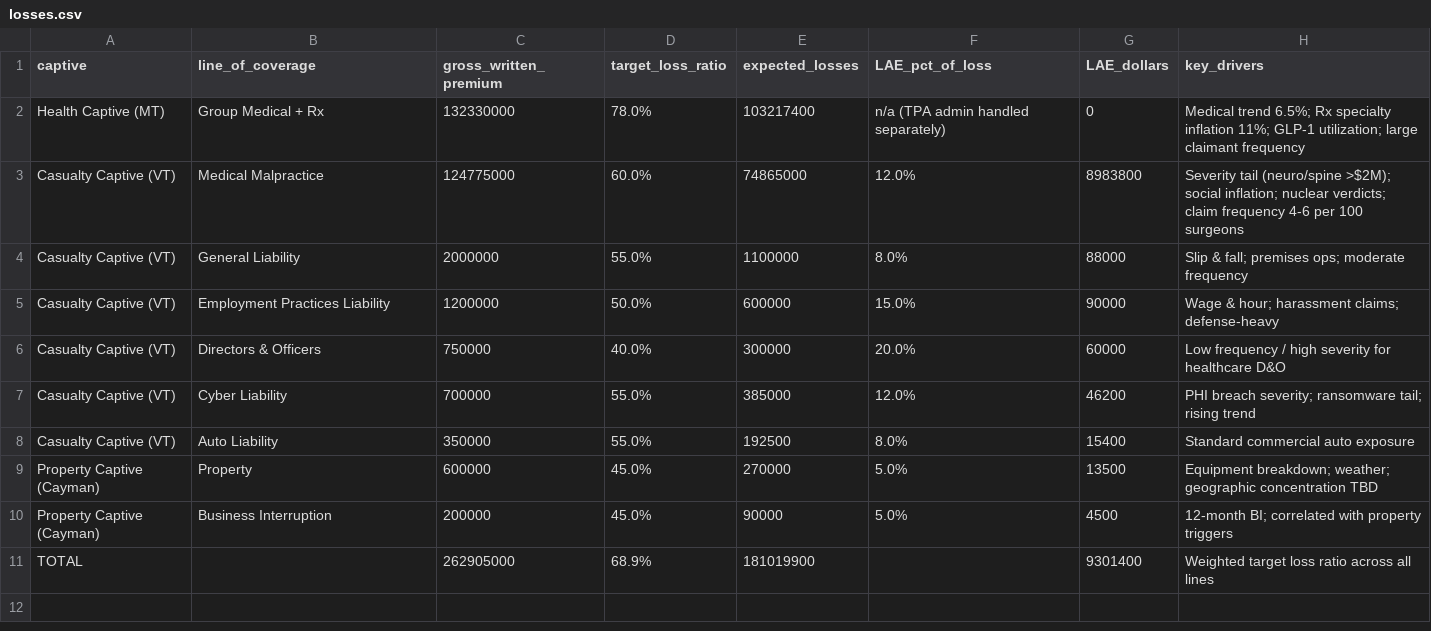
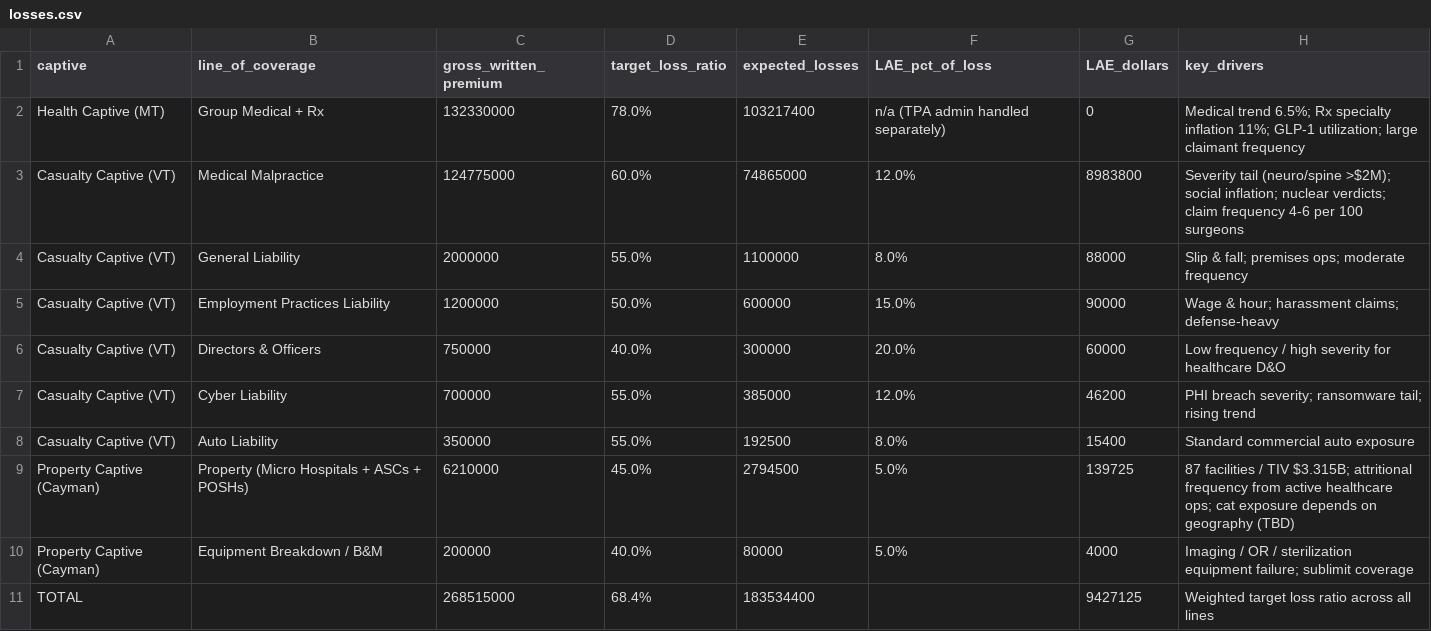
Before and after one commit to HollandHouseHellevoet/Proforma-financials-for-MedMerge, a CSV file: data/losses.csv, drawn as a sheet.

```diff
--- a/data/losses.csv
+++ b/data/losses.csv
@@ -8,4 +8,4 @@ Casualty Captive (VT),Cyber Liability,700000,55.0%,385000,12.0%,46200,PHI breach
 Casualty Captive (VT),Auto Liability,350000,55.0%,192500,8.0%,15400,Standard commercial auto exposure
-Property Captive (Cayman),Property,600000,45.0%,270000,5.0%,13500,Equipment breakdown; weather; geographic concentration TBD
-Property Captive (Cayman),Business Interruption,200000,45.0%,90000,5.0%,4500,12-month BI; correlated with property triggers
-TOTAL,,262905000,68.9%,181019900,,9301400,Weighted target loss ratio across all lines
+Property Captive (Cayman),Property (Micro Hospitals + ASCs + POSHs),6210000,45.0%,2794500,5.0%,139725,87 facilities / TIV $3.315B; attritional frequency from active healthcare ops; cat exposure depends on geography (TBD)
+Property Captive (Cayman),Equipment Breakdown / B&M,200000,40.0%,80000,5.0%,4000,Imaging / OR / sterilization equipment failure; sublimit coverage
+TOTAL,,268515000,68.4%,183534400,,9427125,Weighted target loss ratio across all lines
```
Also changed, not shown: data/capitalization.csv, data/premiums.csv, 6 other files.
